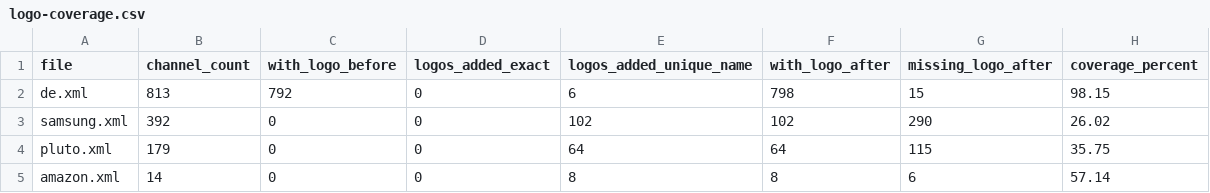
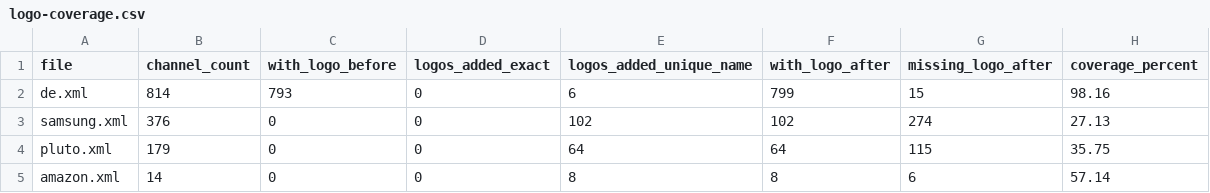
Before and after one commit to Kaimandura/epg-de, a CSV file: reports/logo-coverage.csv, drawn as a sheet.

```diff
--- a/reports/logo-coverage.csv
+++ b/reports/logo-coverage.csv
@@ -1,4 +1,4 @@
 file,channel_count,with_logo_before,logos_added_exact,logos_added_unique_name,with_logo_after,missing_logo_after,coverage_percent
-de.xml,813,792,0,6,798,15,98.15
-samsung.xml,392,0,0,102,102,290,26.02
+de.xml,814,793,0,6,799,15,98.16
+samsung.xml,376,0,0,102,102,274,27.13
 pluto.xml,179,0,0,64,64,115,35.75
```
Also changed, not shown: 4 other files.
